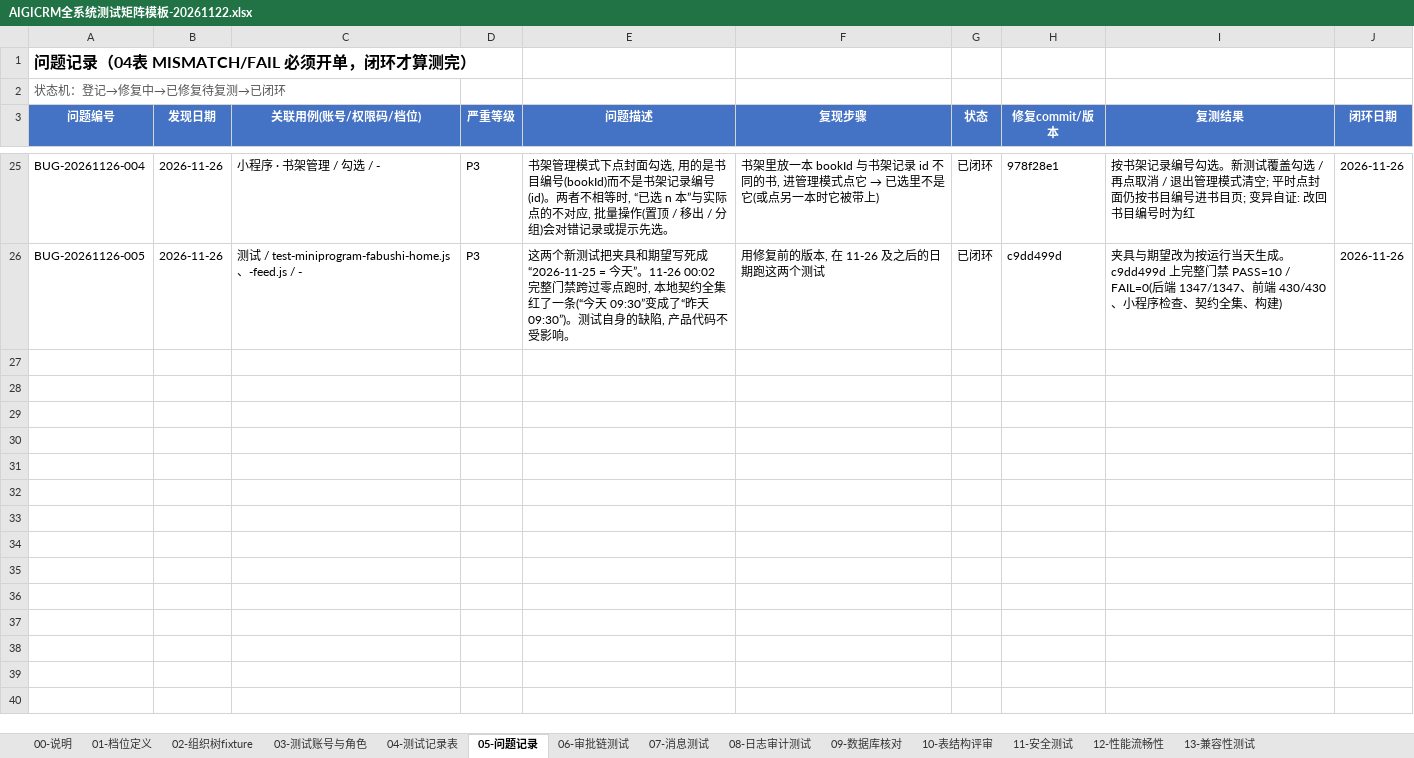
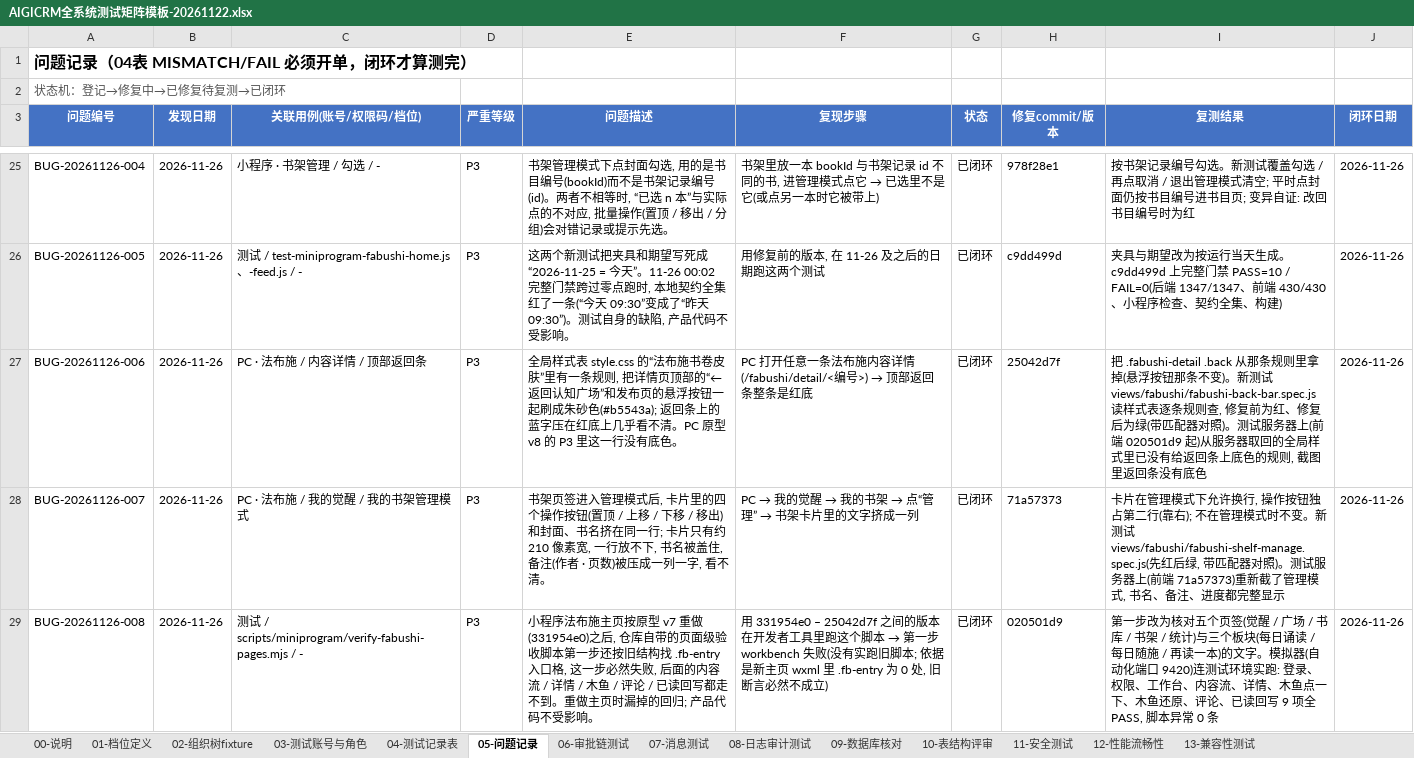
Before and after one commit to Eastdongjun/AigiCRM, an Excel workbook: 02-迭代源代码/AIGICRM全系统测试矩阵模板-20261122.xlsx, sheet 05-问题记录, drawn as a sheet; only a part is shown, gaps mark what is left out; values as stored, in another font and other column widths than the file's, no borders; the diff names each change by its address in the sheet, - before the commit and + after, or states it on an @@ line.

Commit message:
docs(test): 测试矩阵补记 11-26 第二批三张问题单(逐屏核对 PC 端时确认的两处渲染缺陷 + 一个验收脚本的回归)
05-问题记录 追加 BUG-20261126-006…008, 均已闭环:
006 PC 内容详情顶部返回条被全局样式刷成朱砂色(25042d7f)、
007 PC 我的书架管理模式下卡片里的操作按钮挤住书名(71a57373)、
008 小程序页面级验收脚本在主页重做后第一步失效(020501d9)。
只动了这一张表: 其余 12 张表逐格一致、公式与下拉范围不变(更新脚本带自检, 报告在运行记录 evidence/matrix-update-20261126b/)。

```diff
--- a/02-迭代源代码/AIGICRM全系统测试矩阵模板-20261122.xlsx (sheet 05-问题记录)
+++ b/02-迭代源代码/AIGICRM全系统测试矩阵模板-20261122.xlsx (sheet 05-问题记录)
+row 27: BUG-20261126-006 | 2026-11-26 | PC · 法布施 / 内容详情 / 顶部返回条 | P3 | 全局样式表 style.css 的“法布施书卷皮肤”里有一条规则, 把详情页顶部的“← 返回认知广场”和发布页的悬浮按钮一起刷成朱砂色(#b5543a); 返回条上的蓝字压在红底上几乎看不清。PC 原型 v8 的 P3 里这一行没有底色。 | PC 打开任意一条法布施内容详情(/fabushi/detail/<编号>) → 顶部返回条整条是红底 | 已闭环 | 25042d7f | 把 .fabushi-detail .back 从那条规则里拿掉(悬浮按钮那条不变)。新测试 views/fabushi/fabushi-back-bar.spec.js 读样式表逐条规则查, 修复前为红、修复后为绿(带匹配器对照)。测试服务器上(前端 020501d9 起)从服务器取回的全局样式里已没有给返回条上底色的规则, 截图里返回条没有底色 | 2026-11-26
+row 28: BUG-20261126-007 | 2026-11-26 | PC · 法布施 / 我的觉醒 / 我的书架管理模式 | P3 | 书架页签进入管理模式后, 卡片里的四个操作按钮(置顶 / 上移 / 下移 / 移出)和封面、书名挤在同一行; 卡片只有约 210 像素宽, 一行放不下, 书名被盖住, 备注(作者 · 页数)被压成一列一字, 看不清。 | PC → 我的觉醒 → 我的书架 → 点“管理” → 书架卡片里的文字挤成一列 | 已闭环 | 71a57373 | 卡片在管理模式下允许换行, 操作按钮独占第二行(靠右); 不在管理模式时不变。新测试 views/fabushi/fabushi-shelf-manage.spec.js(先红后绿, 带匹配器对照)。测试服务器上(前端 71a57373)重新截了管理模式, 书名、备注、进度都完整显示 | 2026-11-26
+row 29: BUG-20261126-008 | 2026-11-26 | 测试 / scripts/miniprogram/verify-fabushi-pages.mjs / - | P3 | 小程序法布施主页按原型 v7 重做(331954e0)之后, 仓库自带的页面级验收脚本第一步还按旧结构找 .fb-entry 入口格, 这一步必然失败, 后面的内容流 / 详情 / 木鱼 / 评论 / 已读回写都走不到。重做主页时漏掉的回归; 产品代码不受影响。 | 用 331954e0 – 25042d7f 之间的版本在开发者工具里跑这个脚本 → 第一步 workbench 失败(没有实跑旧脚本; 依据是新主页 wxml 里 .fb-entry 为 0 处, 旧断言必然不成立) | 已闭环 | 020501d9 | 第一步改为核对五个页签(觉醒 / 广场 / 书库 / 书架 / 统计)与三个板块(每日诵读 / 每日随施 / 再读一本)的文字。模拟器(自动化端口 9420)连测试环境实跑: 登录、权限、工作台、内容流、详情、木鱼点一下、木鱼还原、评论、已读回写 9 项全 PASS, 脚本异常 0 条 | 2026-11-26
```
